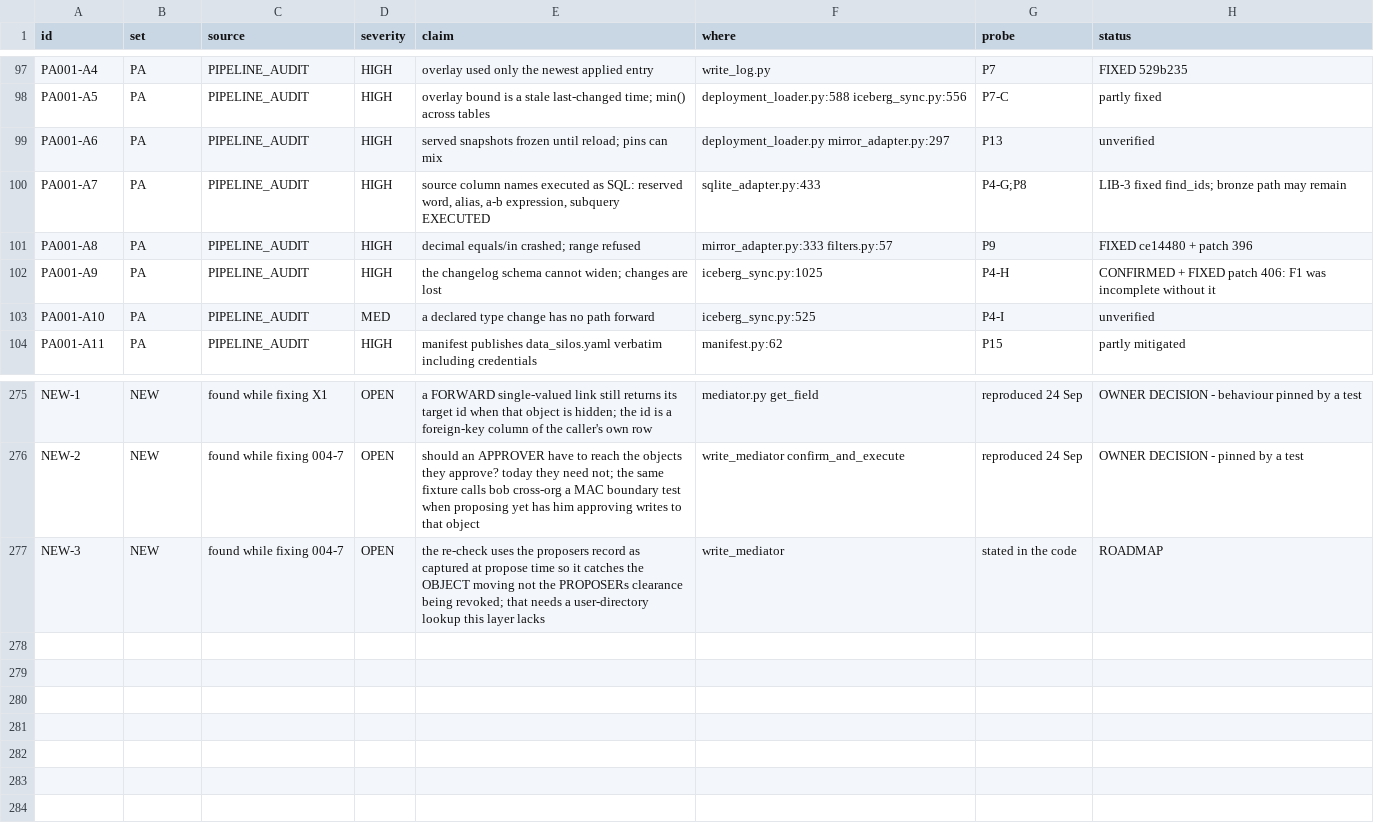
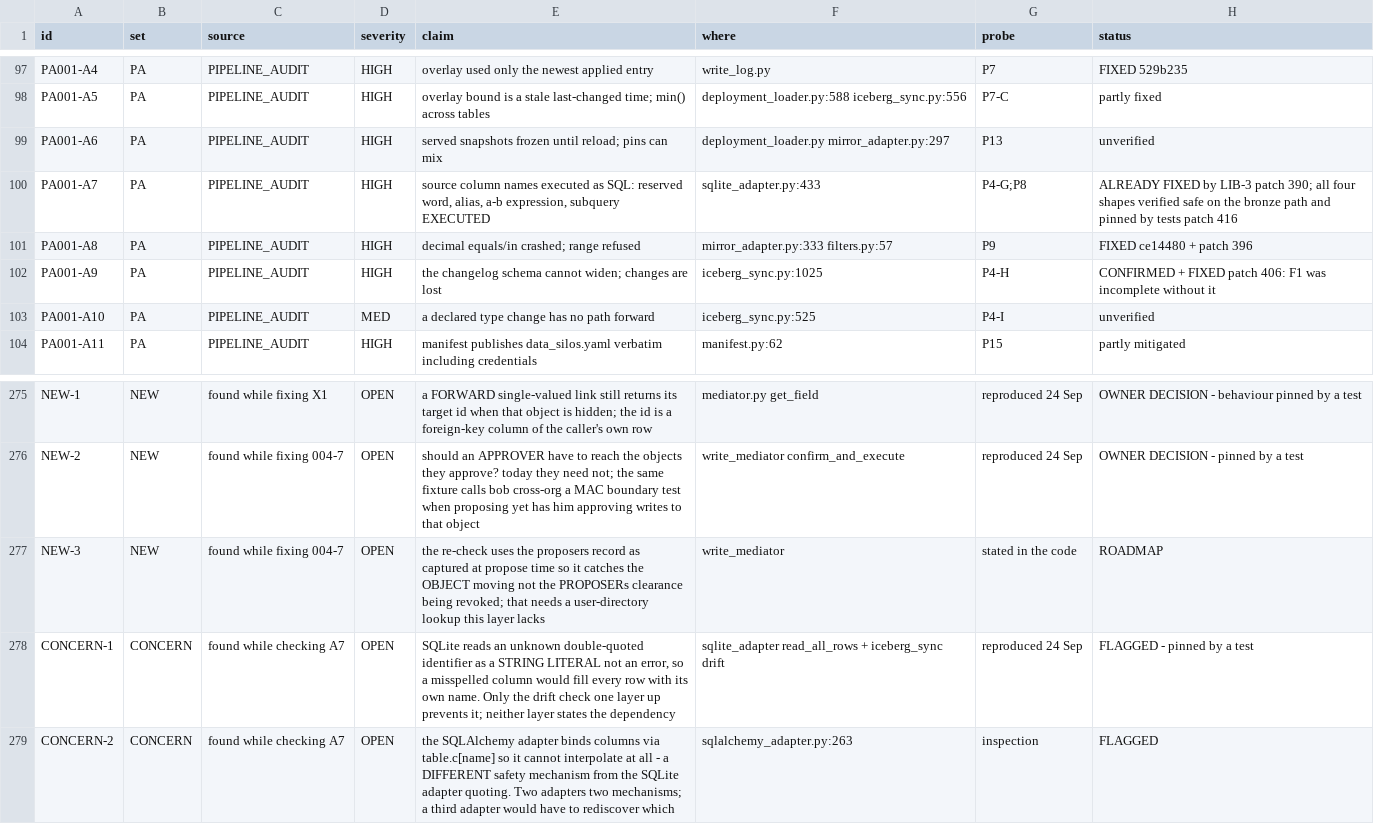
Before and after one commit to nmartin0/elysium, a CSV file: AUDIT_CHECKLIST.csv, drawn as a sheet; only a part is shown, gaps mark what is left out.

Commit message:
Pin that a source column name is a name, never SQL
PA001-A7 reported four distinct failures from interpolating column
names into the bronze read: a reserved word broke the sync; "unit
price" parsed as an ALIAS; "a-b" parsed as the EXPRESSION a minus b,
reported as the misleading "column 'a' is missing"; and a name shaped
like a subquery was EXECUTED, reading a table the ontology never
referenced.

ALL FOUR ARE ALREADY FIXED, by LIB-3 (patch 390), which routed every
SQL site in the SQLite adapter through the dialect's identifier
quoting. Verified here rather than assumed: each shape, plus four
deliberately hostile ones, run through the real bulk read. Nothing
reaches another table and the other table is still there afterwards.

WHAT THIS ADDS IS THE REGRESSION TEST LIB-3 NEVER HAD FOR THIS PATH.
That work was driven by find_ids; read_all_rows is a different
function with the same hazard, and a control confirms it: unquoting
the column list fails eleven of these tests. A second control needed
an awkward TABLE name to bite at all -- the fixture's table was called
`t`, and a customer's is called "order details".

TWO CONCERNS FLAGGED RATHER THAN FIXED, recorded in
AUDIT_CHECKLIST.csv for a later pass:

  CONCERN-1. Quoting is what makes all of the above safe, and SQLite
  reads an unknown double-quoted identifier as a STRING LITERAL rather
  than an error -- `SELECT "nosuchcolumn" FROM t` returns the text
  "nosuchcolumn". So a MISSPELLED column would quietly fill every row
  with its own name. The adapter cannot tell the difference. What
  prevents it is the drift check one layer up, which refuses the table
  before any read happens. These two layers depend on each other and
  NEITHER SAYS SO. A test pins the dependency now, but the coupling is
  worth a deliberate decision.

  CONCERN-2. The SQLAlchemy adapter is safe by a DIFFERENT mechanism:
  it binds columns through table.c[name], so it cannot interpolate at
  all. Two adapters, two unrelated defences, and a third adapter would
  have to rediscover which one it needs.

Verified: ./lint.sh, 2,818 unit and 443 integration tests.

AUDIT_CHECKLIST.csv: 16 of 203 checked, 2 concerns flagged.

```diff
--- a/AUDIT_CHECKLIST.csv
+++ b/AUDIT_CHECKLIST.csv
@@ -99,3 +99,3 @@ PA001-A5,PA,PIPELINE_AUDIT,HIGH,"overlay bound is a stale last-changed time; min
 PA001-A6,PA,PIPELINE_AUDIT,HIGH,served snapshots frozen until reload; pins can mix,deployment_loader.py mirror_adapter.py:297,P13,unverified
-PA001-A7,PA,PIPELINE_AUDIT,HIGH,"source column names executed as SQL: reserved word, alias, a-b expression, subquery EXECUTED",sqlite_adapter.py:433,P4-G;P8,"LIB-3 fixed find_ids; bronze path may remain"
+PA001-A7,PA,PIPELINE_AUDIT,HIGH,"source column names executed as SQL: reserved word, alias, a-b expression, subquery EXECUTED",sqlite_adapter.py:433,P4-G;P8,"ALREADY FIXED by LIB-3 patch 390; all four shapes verified safe on the bronze path and pinned by tests patch 416"
 PA001-A8,PA,PIPELINE_AUDIT,HIGH,decimal equals/in crashed; range refused,mirror_adapter.py:333 filters.py:57,P9,"FIXED ce14480 + patch 396"
@@ -277 +277,3 @@ NEW-2,NEW,found while fixing 004-7,OPEN,"should an APPROVER have to reach the ob
 NEW-3,NEW,found while fixing 004-7,OPEN,"the re-check uses the proposers record as captured at propose time so it catches the OBJECT moving not the PROPOSERs clearance being revoked; that needs a user-directory lookup this layer lacks",write_mediator,"stated in the code","ROADMAP"
+CONCERN-1,CONCERN,found while checking A7,OPEN,"SQLite reads an unknown double-quoted identifier as a STRING LITERAL not an error, so a misspelled column would fill every row with its own name. Only the drift check one layer up prevents it; neither layer states the dependency",sqlite_adapter read_all_rows + iceberg_sync drift,"reproduced 24 Sep","FLAGGED - pinned by a test"
+CONCERN-2,CONCERN,found while checking A7,OPEN,"the SQLAlchemy adapter binds columns via table.c[name] so it cannot interpolate at all - a DIFFERENT safety mechanism from the SQLite adapter quoting. Two adapters two mechanisms; a third adapter would have to rediscover which",sqlalchemy_adapter.py:263,"inspection","FLAGGED"
```
Also changed, not shown: 1 other file.
